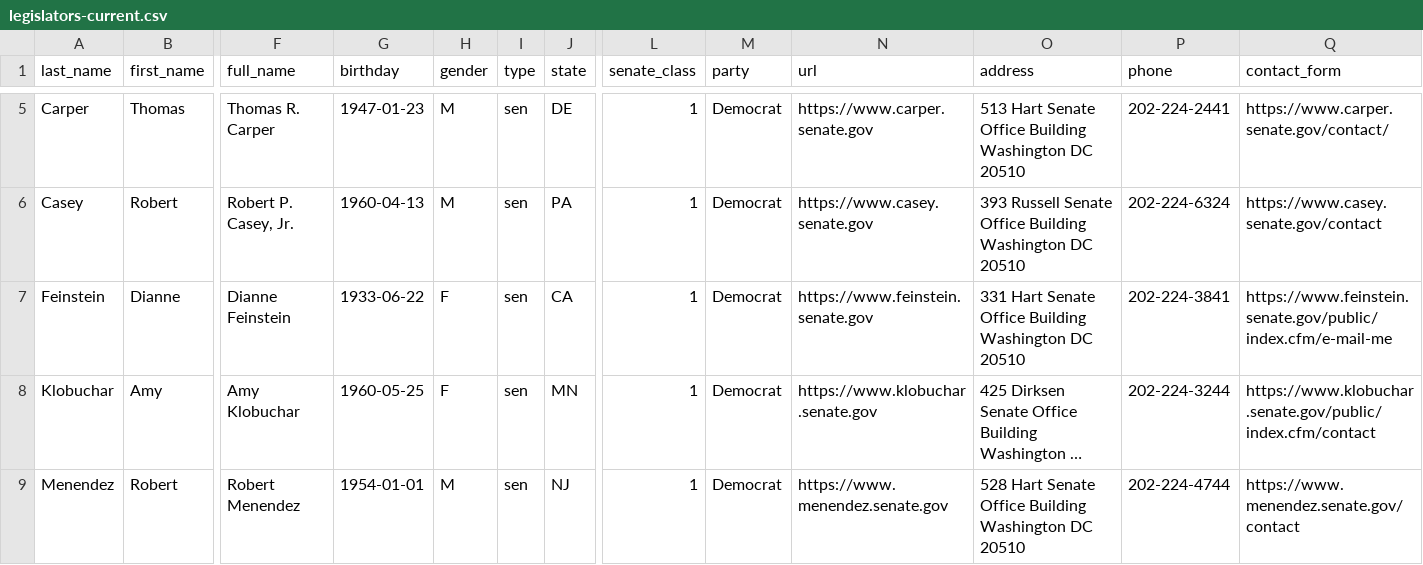
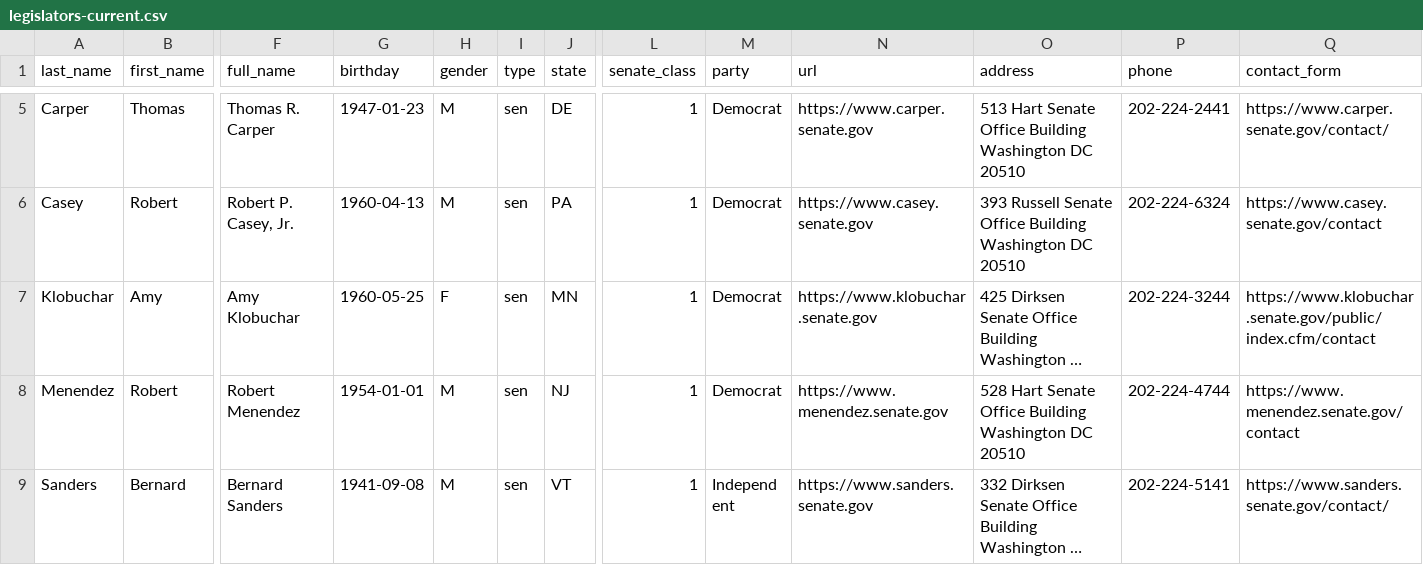
Before and after one commit to unitedstates/congress-legislators, a CSV file: legislators-current.csv, drawn as a sheet; only a part is shown, gaps mark what is left out; the shorter side is filled out with more unchanged rows; long unchanged cells end in …; rows hold the shown columns only; the diff names each change by its address in the sheet, - before the commit and + after, or states it on an @@ line.

```diff
--- a/legislators-current.csv
+++ b/legislators-current.csv
-row 7: Feinstein | Dianne | Dianne Feinstein | 1933-06-22 | F | sen | CA | 1 | Democrat | https://www.feinstein.senate.gov | 331 Hart Senate Office Building Washington DC 20510 | 202-224-3841 | https://www.feinstein.senate.gov/public/index.cfm/e-mail-me
```
Also changed, not shown: legislators-district-offices.csv, 11 other files.
